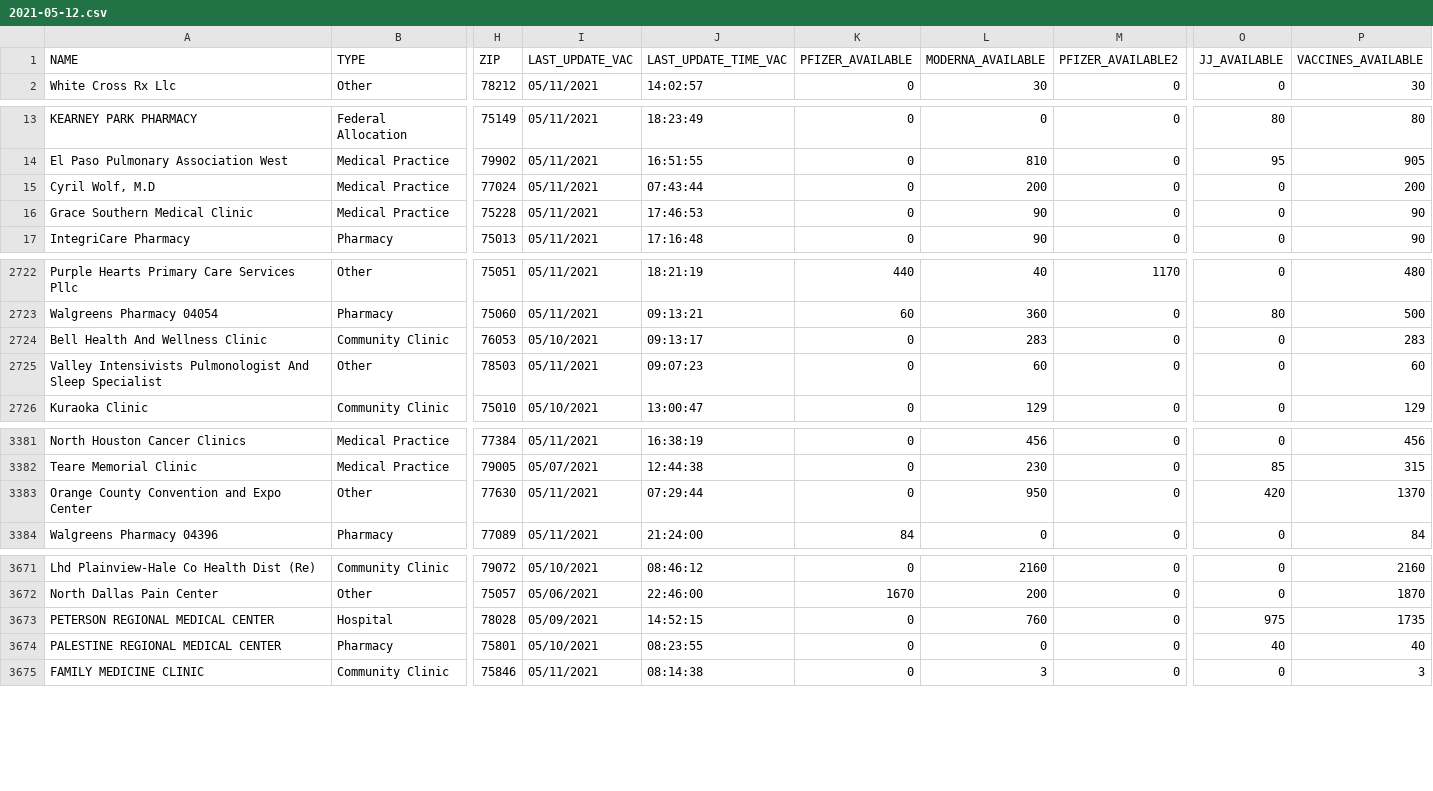
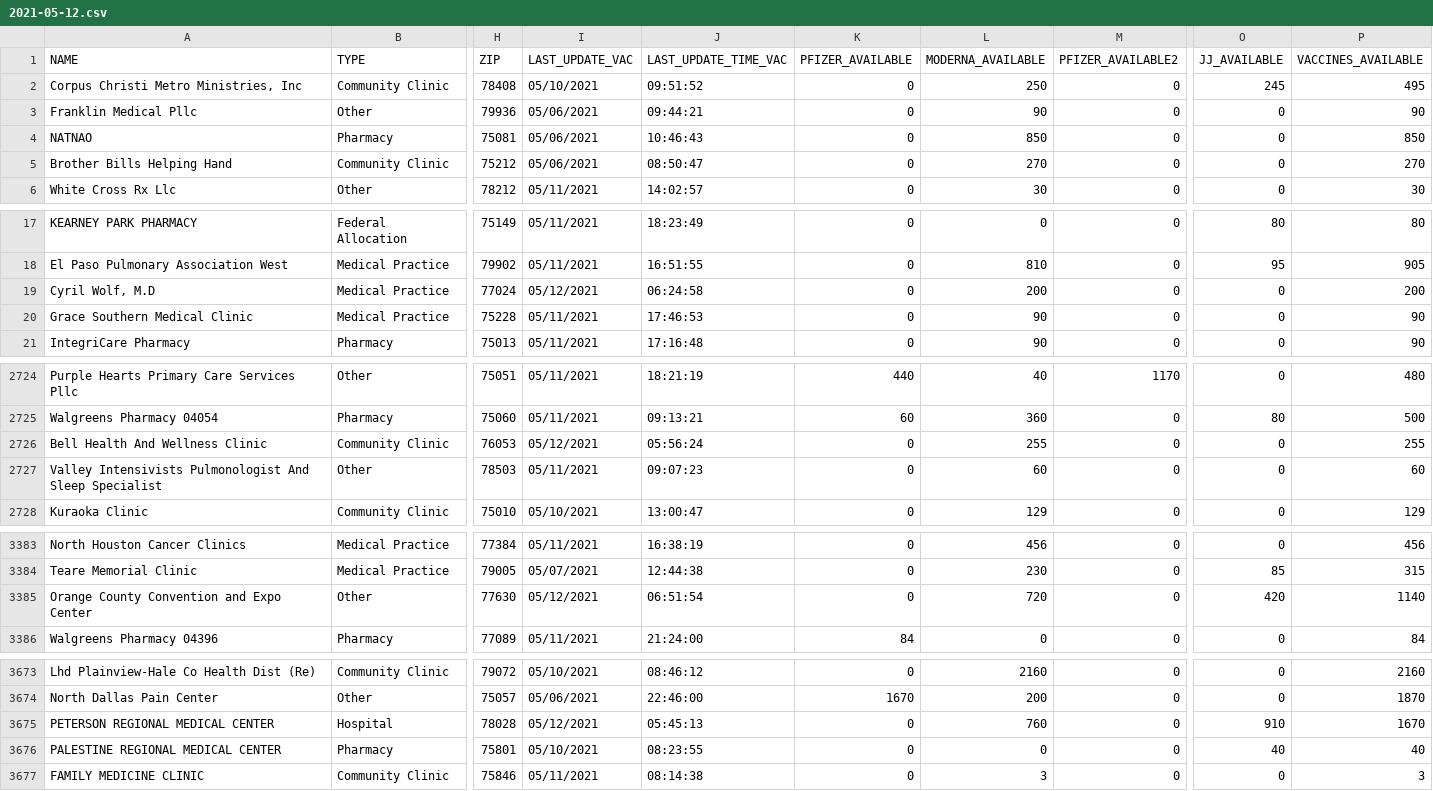
Before and after one commit to shiruken/covid-texas-data, a CSV file: TexasVaccineProviderData/2021-05-12.csv, drawn as a sheet; only a part is shown, gaps mark what is left out; addresses are those after the commit; the diff covers the shown part only; the diff names each change by its address in the sheet, - before the commit and + after, or states it on an @@ line.

```diff
--- a/TexasVaccineProviderData/2021-05-12.csv
+++ b/TexasVaccineProviderData/2021-05-12.csv
@@ row 2386 moved to row 2: Corpus Christi Metro Ministries, Inc @@
@@ row 40 moved to row 3: Franklin Medical Pllc @@
@@ row 77 moved to row 4: NATNAO @@
@@ row 85 moved to row 5: Brother Bills Helping Hand @@
-I19 (LAST_UPDATE_VAC): 05/11/2021
+I19 (LAST_UPDATE_VAC): 05/12/2021
-J19 (LAST_UPDATE_TIME_VAC): 07:43:44
+J19 (LAST_UPDATE_TIME_VAC): 06:24:58
-I2726 (LAST_UPDATE_VAC): 05/10/2021
+I2726 (LAST_UPDATE_VAC): 05/12/2021
-J2726 (LAST_UPDATE_TIME_VAC): 09:13:17
+J2726 (LAST_UPDATE_TIME_VAC): 05:56:24
-L2726 (MODERNA_AVAILABLE): 283
+L2726 (MODERNA_AVAILABLE): 255
-P2726 (VACCINES_AVAILABLE): 283
+P2726 (VACCINES_AVAILABLE): 255
-I3385 (LAST_UPDATE_VAC): 05/11/2021
+I3385 (LAST_UPDATE_VAC): 05/12/2021
-J3385 (LAST_UPDATE_TIME_VAC): 07:29:44
+J3385 (LAST_UPDATE_TIME_VAC): 06:51:54
-L3385 (MODERNA_AVAILABLE): 950
+L3385 (MODERNA_AVAILABLE): 720
-P3385 (VACCINES_AVAILABLE): 1370
+P3385 (VACCINES_AVAILABLE): 1140
-I3675 (LAST_UPDATE_VAC): 05/09/2021
+I3675 (LAST_UPDATE_VAC): 05/12/2021
-J3675 (LAST_UPDATE_TIME_VAC): 14:52:15
+J3675 (LAST_UPDATE_TIME_VAC): 05:45:13
-O3675 (JJ_AVAILABLE): 975
+O3675 (JJ_AVAILABLE): 910
-P3675 (VACCINES_AVAILABLE): 1735
+P3675 (VACCINES_AVAILABLE): 1670
```
Also changed, not shown: 3 added rows, 1 removed row and 68 edited cells elsewhere in this file.
